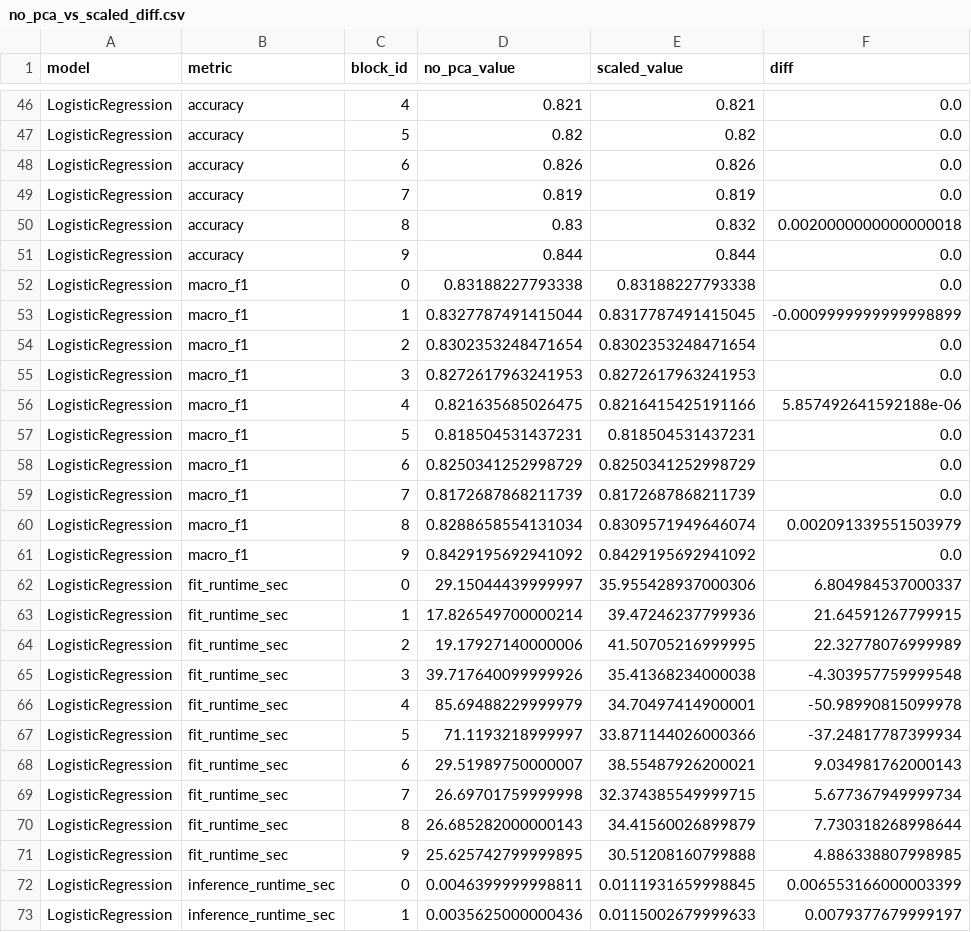
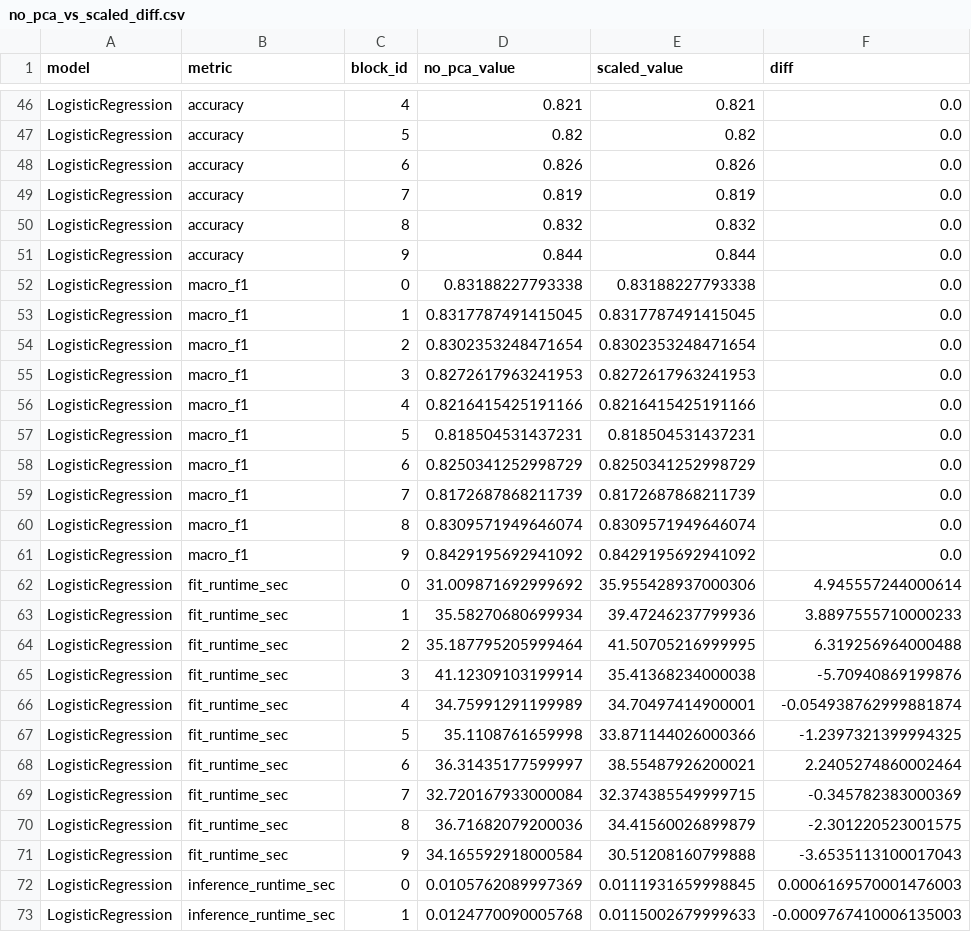
Before and after one commit to AIVIETNAM-AIO-QuocAnh/aio-conquer-module-2, a CSV file: results/per_block/no_pca_vs_scaled_diff.csv, drawn as a sheet; only a part is shown, gaps mark what is left out; the diff covers the shown part only.

```diff
--- a/results/per_block/no_pca_vs_scaled_diff.csv
+++ b/results/per_block/no_pca_vs_scaled_diff.csv
@@ -49,9 +49,9 @@ LogisticRegression,accuracy,6,0.826,0.826,0.0
 LogisticRegression,accuracy,7,0.819,0.819,0.0
-LogisticRegression,accuracy,8,0.83,0.832,0.0020000000000000018
+LogisticRegression,accuracy,8,0.832,0.832,0.0
 LogisticRegression,accuracy,9,0.844,0.844,0.0
 LogisticRegression,macro_f1,0,0.83188227793338,0.83188227793338,0.0
-LogisticRegression,macro_f1,1,0.8327787491415044,0.8317787491415045,-0.0009999999999998899
+LogisticRegression,macro_f1,1,0.8317787491415045,0.8317787491415045,0.0
 LogisticRegression,macro_f1,2,0.8302353248471654,0.8302353248471654,0.0
 LogisticRegression,macro_f1,3,0.8272617963241953,0.8272617963241953,0.0
-LogisticRegression,macro_f1,4,0.821635685026475,0.8216415425191166,5.857492641592188e-06
+LogisticRegression,macro_f1,4,0.8216415425191166,0.8216415425191166,0.0
 LogisticRegression,macro_f1,5,0.818504531437231,0.818504531437231,0.0
@@ -59,15 +59,15 @@ LogisticRegression,macro_f1,6,0.8250341252998729,0.8250341252998729,0.0
 LogisticRegression,macro_f1,7,0.8172687868211739,0.8172687868211739,0.0
-LogisticRegression,macro_f1,8,0.8288658554131034,0.8309571949646074,0.002091339551503979
+LogisticRegression,macro_f1,8,0.8309571949646074,0.8309571949646074,0.0
 LogisticRegression,macro_f1,9,0.8429195692941092,0.8429195692941092,0.0
-LogisticRegression,fit_runtime_sec,0,29.15044439999997,35.955428937000306,6.804984537000337
-LogisticRegression,fit_runtime_sec,1,17.826549700000214,39.47246237799936,21.64591267799915
-LogisticRegression,fit_runtime_sec,2,19.17927140000006,41.50705216999995,22.32778076999989
-LogisticRegression,fit_runtime_sec,3,39.717640099999926,35.41368234000038,-4.303957759999548
-LogisticRegression,fit_runtime_sec,4,85.69488229999979,34.70497414900001,-50.98990815099978
-LogisticRegression,fit_runtime_sec,5,71.1193218999997,33.871144026000366,-37.24817787399934
-LogisticRegression,fit_runtime_sec,6,29.51989750000007,38.55487926200021,9.034981762000143
-LogisticRegression,fit_runtime_sec,7,26.69701759999998,32.374385549999715,5.677367949999734
-LogisticRegression,fit_runtime_sec,8,26.685282000000143,34.41560026899879,7.730318268998644
-LogisticRegression,fit_runtime_sec,9,25.625742799999895,30.51208160799888,4.886338807998985
-LogisticRegression,inference_runtime_sec,0,0.0046399999998811,0.0111931659998845,0.006553166000003399
-LogisticRegression,inference_runtime_sec,1,0.0035625000000436,0.0115002679999633,0.0079377679999197
+LogisticRegression,fit_runtime_sec,0,31.009871692999692,35.955428937000306,4.945557244000614
+LogisticRegression,fit_runtime_sec,1,35.58270680699934,39.47246237799936,3.8897555710000233
+LogisticRegression,fit_runtime_sec,2,35.187795205999464,41.50705216999995,6.319256964000488
+LogisticRegression,fit_runtime_sec,3,41.12309103199914,35.41368234000038,-5.70940869199876
+LogisticRegression,fit_runtime_sec,4,34.75991291199989,34.70497414900001,-0.054938762999881874
+LogisticRegression,fit_runtime_sec,5,35.1108761659998,33.871144026000366,-1.2397321399994325
+LogisticRegression,fit_runtime_sec,6,36.31435177599997,38.55487926200021,2.2405274860002464
+LogisticRegression,fit_runtime_sec,7,32.720167933000084,32.374385549999715,-0.345782383000369
+LogisticRegression,fit_runtime_sec,8,36.71682079200036,34.41560026899879,-2.301220523001575
+LogisticRegression,fit_runtime_sec,9,34.165592918000584,30.51208160799888,-3.6535113100017043
+LogisticRegression,inference_runtime_sec,0,0.0105762089997369,0.0111931659998845,0.0006169570001476003
+LogisticRegression,inference_runtime_sec,1,0.0124770090005768,0.0115002679999633,-0.0009767410006135003
```
Also changed, not shown: 128 edited cells elsewhere in this file, results/per_block/no_pca_vs_scaled_diff_summary.csv, results/per_block/pca_stats_report.csv, 1 other file.
